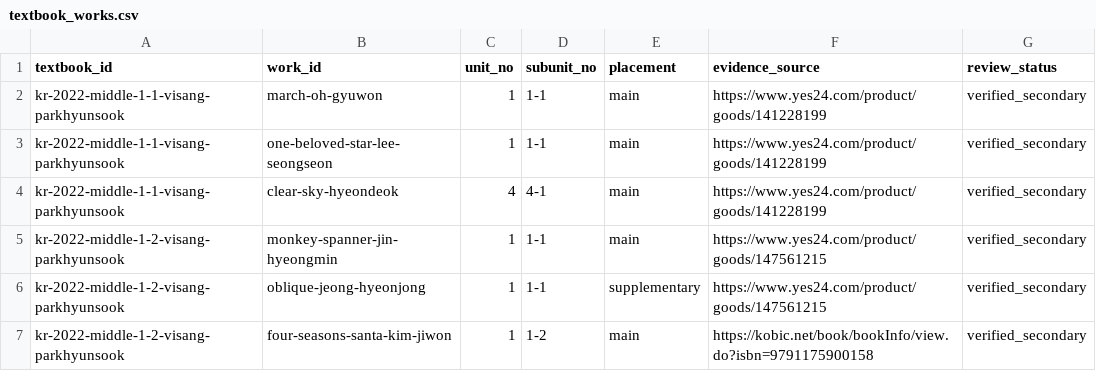
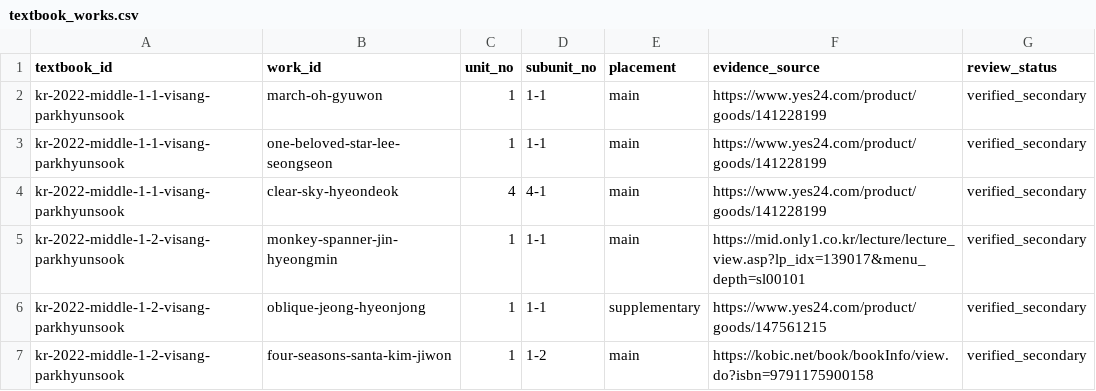
Before and after one commit to barn-burning/deep-reading, a CSV file: data/textbook_works.csv, drawn as a sheet; only a part is shown.

Commit message:
data: refine Visang Park Hyun-sook evidence

```diff
--- a/data/textbook_works.csv
+++ b/data/textbook_works.csv
@@ -4,3 +4,3 @@ kr-2022-middle-1-1-visang-parkhyunsook,one-beloved-star-lee-seongseon,1,1-1,main
 kr-2022-middle-1-1-visang-parkhyunsook,clear-sky-hyeondeok,4,4-1,main,https://www.yes24.com/product/goods/141228199,verified_secondary
-kr-2022-middle-1-2-visang-parkhyunsook,monkey-spanner-jin-hyeongmin,1,1-1,main,https://www.yes24.com/product/goods/147561215,verified_secondary
+kr-2022-middle-1-2-visang-parkhyunsook,monkey-spanner-jin-hyeongmin,1,1-1,main,https://mid.only1.co.kr/lecture/lecture_view.asp?lp_idx=139017&menu_depth=sl00101,verified_secondary
 kr-2022-middle-1-2-visang-parkhyunsook,oblique-jeong-hyeonjong,1,1-1,supplementary,https://www.yes24.com/product/goods/147561215,verified_secondary
```
